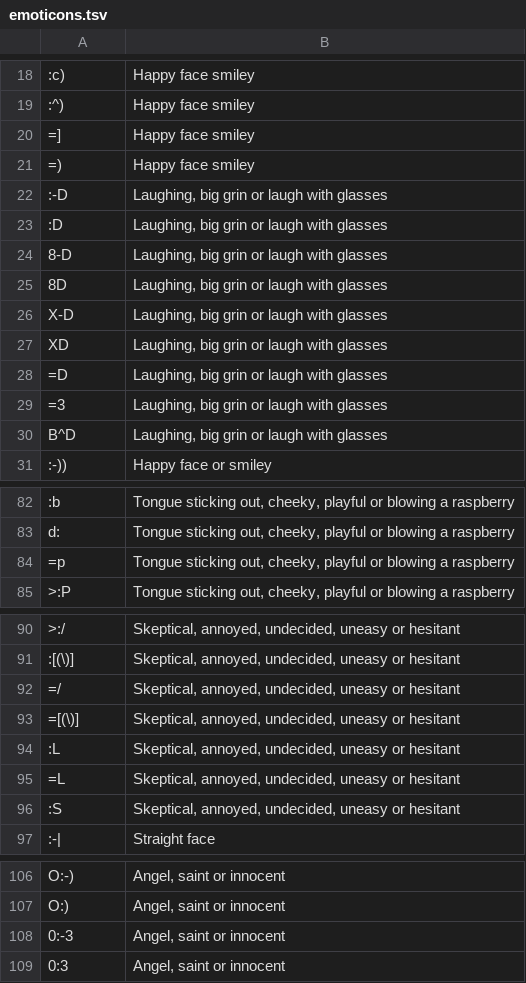
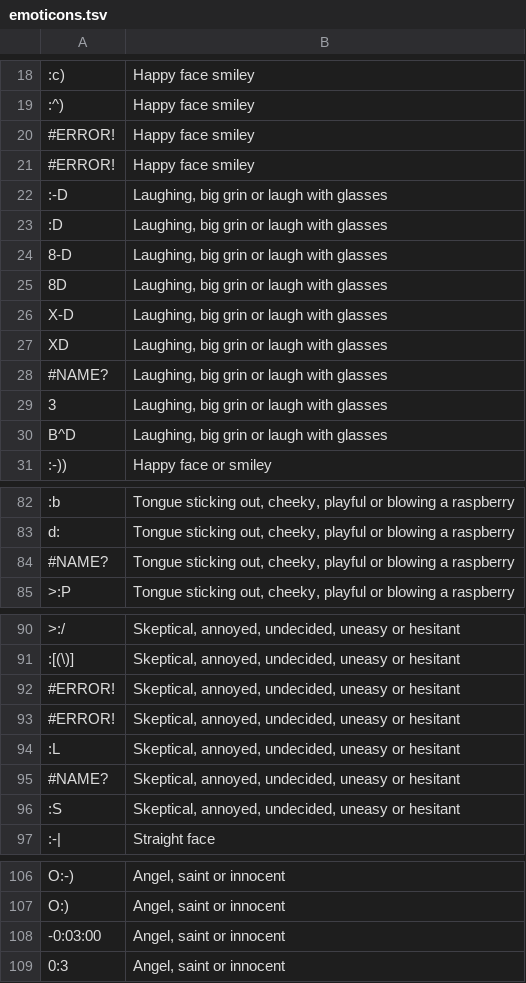
Before and after one commit to seahrh/sgcharts-ml, a TSV file: src/scml/nlp/data/emoticons.tsv, drawn as a sheet; only a part is shown, gaps mark what is left out; the diff covers the shown part only; the diff names each change by its address in the sheet, - before the commit and + after, or states it on an @@ line.

```diff
--- a/src/scml/nlp/data/emoticons.tsv
+++ b/src/scml/nlp/data/emoticons.tsv
-A20: =]
+A20: #ERROR!
-A21: =)
+A21: #ERROR!
-A28: =D
+A28: #NAME?
-A29: =3
+A29: 3
-A84: =p
+A84: #NAME?
-A92: =/
+A92: #ERROR!
-A93: =[(\)]
+A93: #ERROR!
-A95: =L
+A95: #NAME?
-A108: 0:-3
+A108: -0:03:00
```
Also changed, not shown: 16 added rows, 16 removed rows and 1 edited cell elsewhere in this file, 2 other files.
